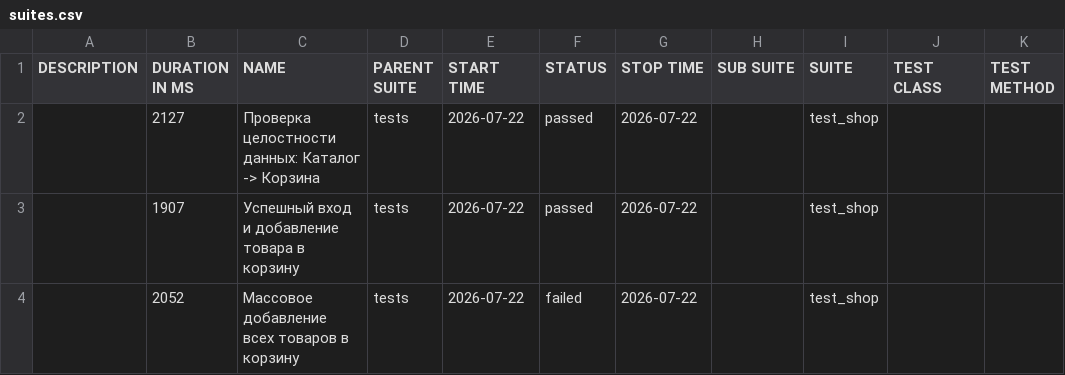
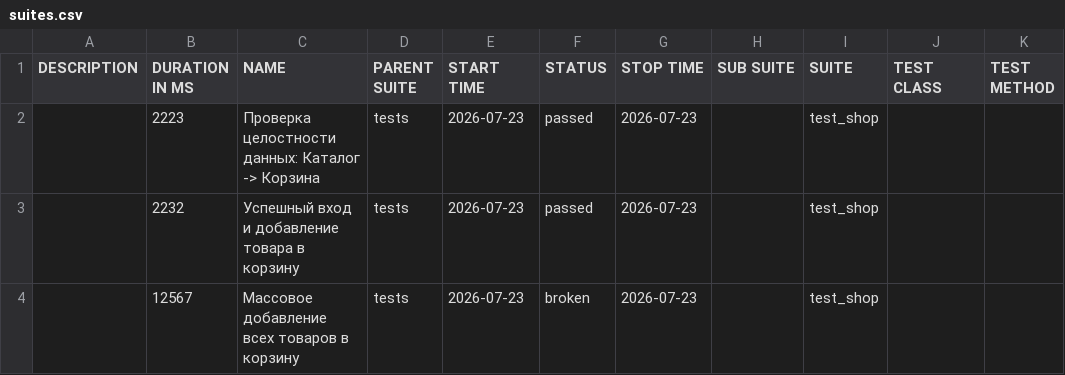
Before and after one commit to zasadwla01/automation, a CSV file: data/suites.csv, drawn as a sheet.

```diff
--- a/data/suites.csv
+++ b/data/suites.csv
@@ -1,4 +1,4 @@
 "DESCRIPTION","DURATION IN MS","NAME","PARENT SUITE","START TIME","STATUS","STOP TIME","SUB SUITE","SUITE","TEST CLASS","TEST METHOD"
-"","2127","Проверка целостности данных: Каталог -> Корзина","tests","2026-07-22","passed","2026-07-22","","test_shop","",""
-"","1907","Успешный вход и добавление товара в корзину","tests","2026-07-22","passed","2026-07-22","","test_shop","",""
-"","2052","Массовое добавление всех товаров в корзину","tests","2026-07-22","failed","2026-07-22","","test_shop","",""
+"","2223","Проверка целостности данных: Каталог -> Корзина","tests","2026-07-23","passed","2026-07-23","","test_shop","",""
+"","2232","Успешный вход и добавление товара в корзину","tests","2026-07-23","passed","2026-07-23","","test_shop","",""
+"","12567","Массовое добавление всех товаров в корзину","tests","2026-07-23","broken","2026-07-23","","test_shop","",""
```
Also changed, not shown: data/behaviors.csv, 32 other files.
